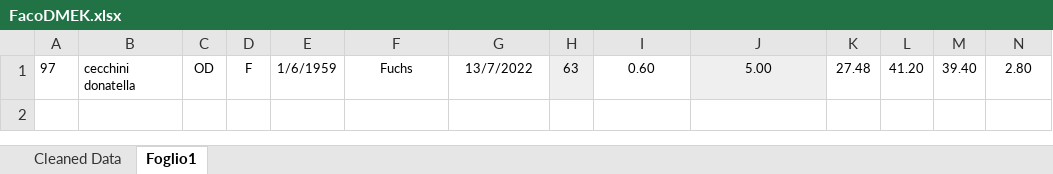
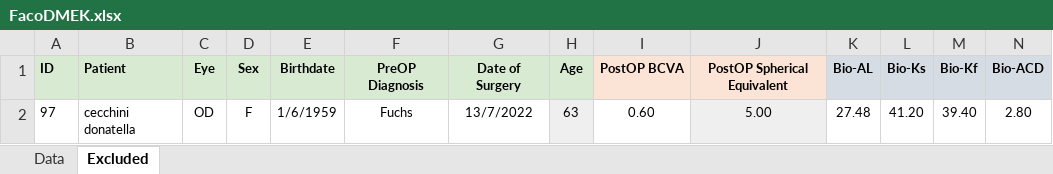
Before and after one commit to Andrea-Taloni/faco-dmek, an Excel workbook: FacoDMEK.xlsx, sheet Excluded, drawn as a sheet; only a part is shown; values as stored, in another font and other column widths than the file's, no borders; rows hold the shown columns only; the diff names each change by its address in the sheet, - before the commit and + after, or states it on an @@ line.

```diff
--- a/FacoDMEK.xlsx (sheet Excluded)
+++ b/FacoDMEK.xlsx (sheet Excluded)
-sheet tab: Cleaned Data
+sheet tab: Data
-sheet tab: Foglio1
+sheet tab: Excluded
+row 1: ID | Patient | Eye | Sex | Birthdate | PreOP Diagnosis | Date of Surgery | Age | PostOP BCVA | PostOP Spherical Equivalent | Bio-AL | Bio-Ks | Bio-Kf | Bio-ACD
```
Also changed, not shown: 1 other file.
